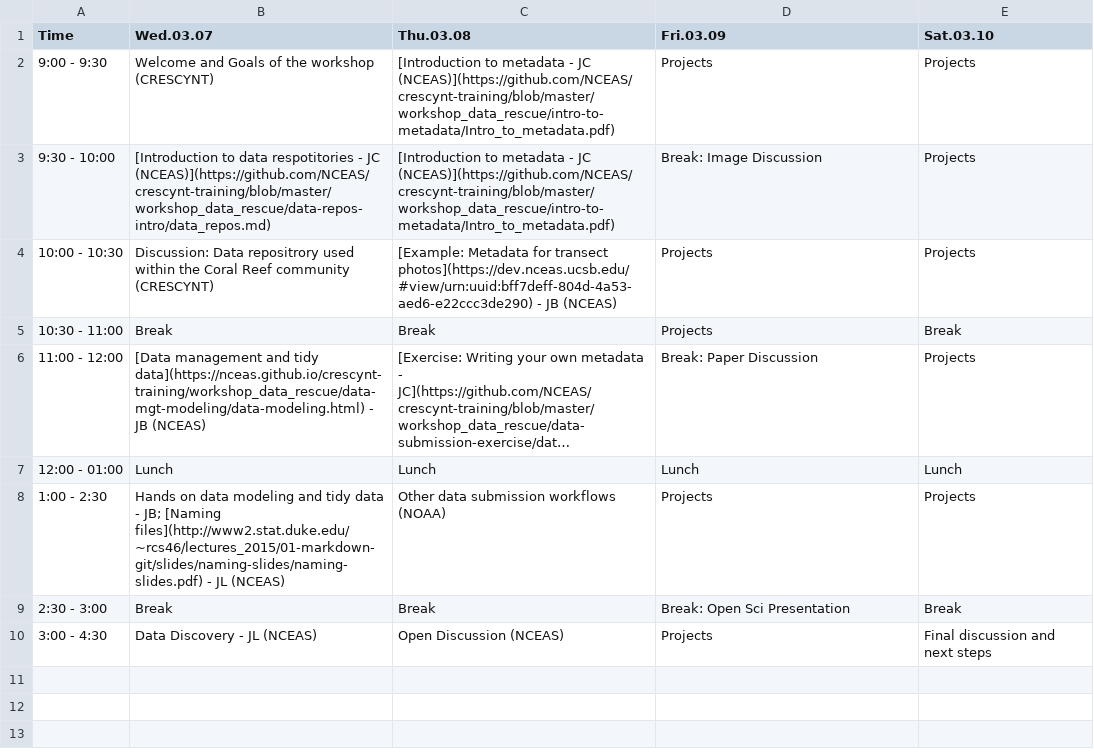
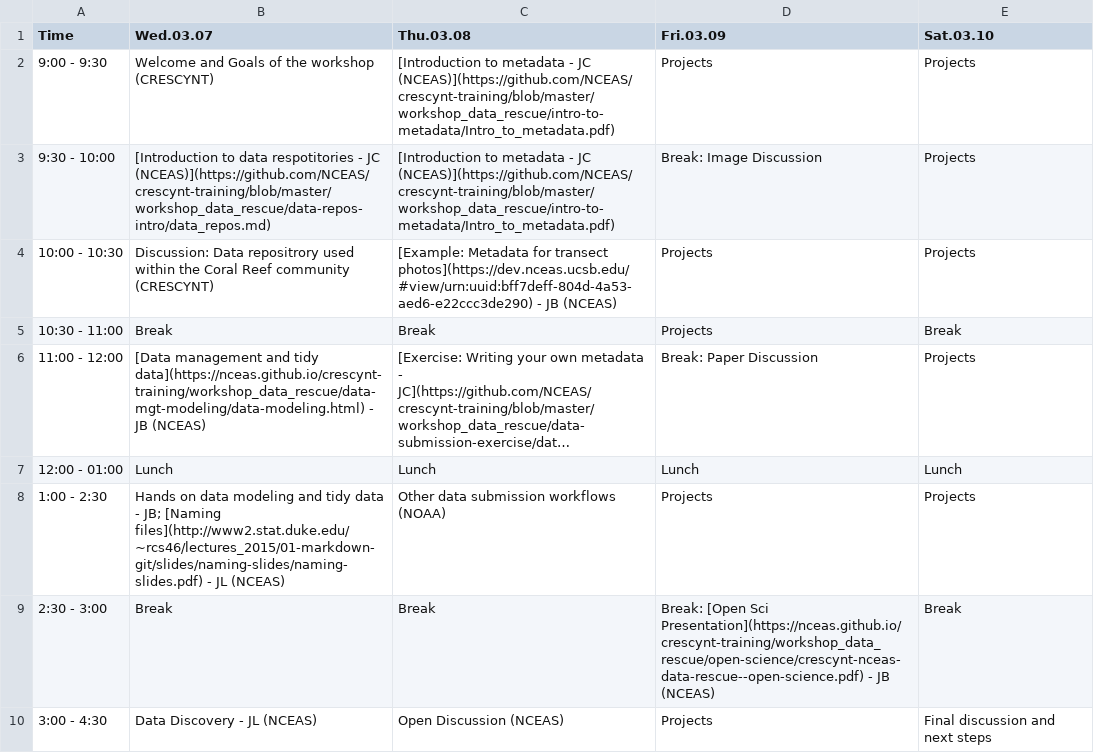
Before and after one commit to NCEAS/crescynt-training, a CSV file: WI_schedule.csv, drawn as a sheet; long unchanged cells end in …; the diff names each change by its address in the sheet, - before the commit and + after, or states it on an @@ line.

```diff
--- a/WI_schedule.csv
+++ b/WI_schedule.csv
-D9 (Fri.03.09): Break: Open Sci Presentation
+D9 (Fri.03.09): Break: [Open Sci Presentation](https://nceas.github.io/crescynt-training/workshop_data_rescue/open-science/crescynt-nceas-data-rescue--open-science.pdf) - JB (NCEAS)
```
Also changed, not shown: docs/WI_schedule.csv, 4 other files.
